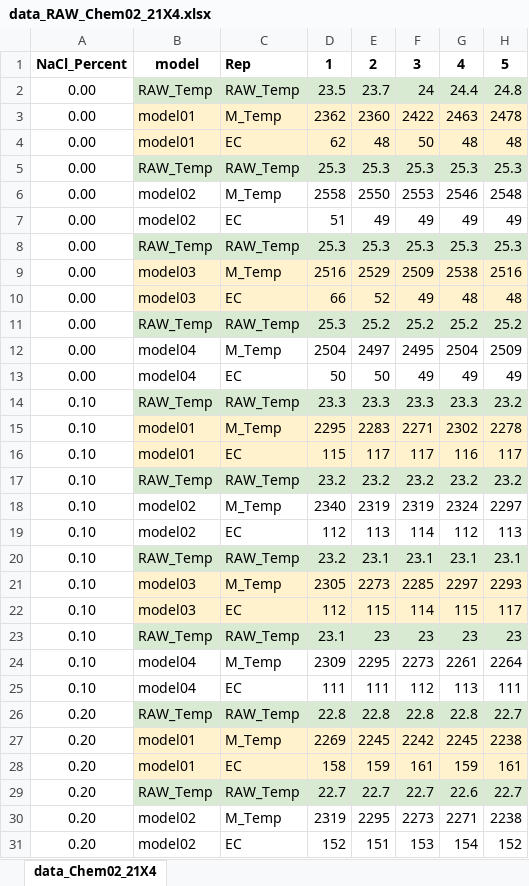
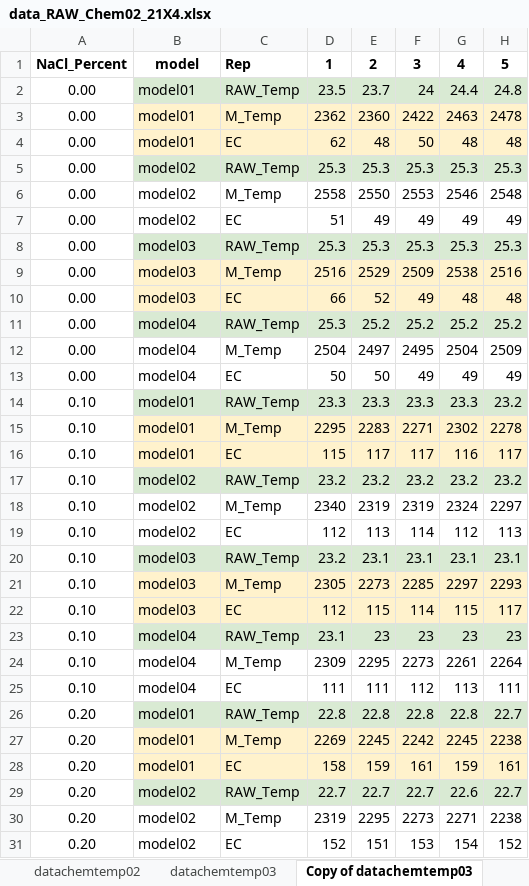
Before and after one commit to KAFE45/NaCl-Analysis-21x4, an Excel workbook: Data/RAW/data_RAW_Chem02_21X4.xlsx, sheet Copy of datachemtemp03, drawn as a sheet; only a part is shown; values as stored, in another font and other column widths than the file's, no borders; charts and pictures not drawn; the diff covers the shown part only; the diff names each change by its address in the sheet, - before the commit and + after, or states it on an @@ line.

```diff
--- a/Data/RAW/data_RAW_Chem02_21X4.xlsx (sheet Copy of datachemtemp03)
+++ b/Data/RAW/data_RAW_Chem02_21X4.xlsx (sheet Copy of datachemtemp03)
-sheet tab: data_Chem02_21X4
+sheet tab: Copy of datachemtemp03
+sheet tab: datachemtemp02
+sheet tab: datachemtemp03
-B2: RAW_Temp
+B2: model01
-B5: RAW_Temp
+B5: model02
-B8: RAW_Temp
+B8: model03
-B11: RAW_Temp
+B11: model04
-B14: RAW_Temp
+B14: model01
-B17: RAW_Temp
+B17: model02
-B20: RAW_Temp
+B20: model03
-B23: RAW_Temp
+B23: model04
-B26: RAW_Temp
+B26: model01
-B29: RAW_Temp
+B29: model02
```
Also changed, not shown: 74 edited cells elsewhere in this sheet, other sheet tabs, charts or pictures, 2 other files.
